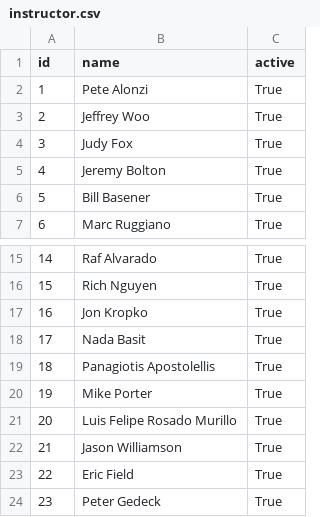
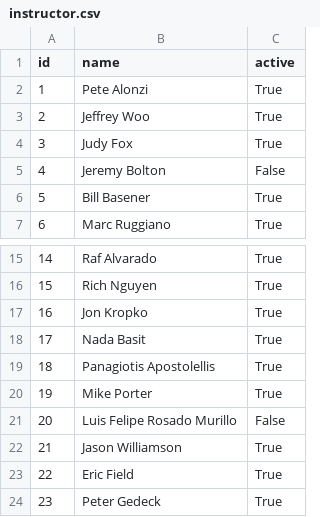
Before and after one commit to dscer/DS5111_Database_Design, a CSV file: sample_seed/instructor.csv, drawn as a sheet; only a part is shown, gaps mark what is left out.

Commit message:
fix seed data

```diff
--- a/sample_seed/instructor.csv
+++ b/sample_seed/instructor.csv
@@ -4,3 +4,3 @@ id,name,active
 3,Judy Fox,True
-4,Jeremy Bolton,True
+4,Jeremy Bolton,False
 5,Bill Basener,True
@@ -20,3 +20,3 @@ id,name,active
 19,Mike Porter,True
-20,Luis Felipe Rosado Murillo,True
+20,Luis Felipe Rosado Murillo,False
 21,Jason Williamson,True
```
Also changed, not shown: 2 other files.
